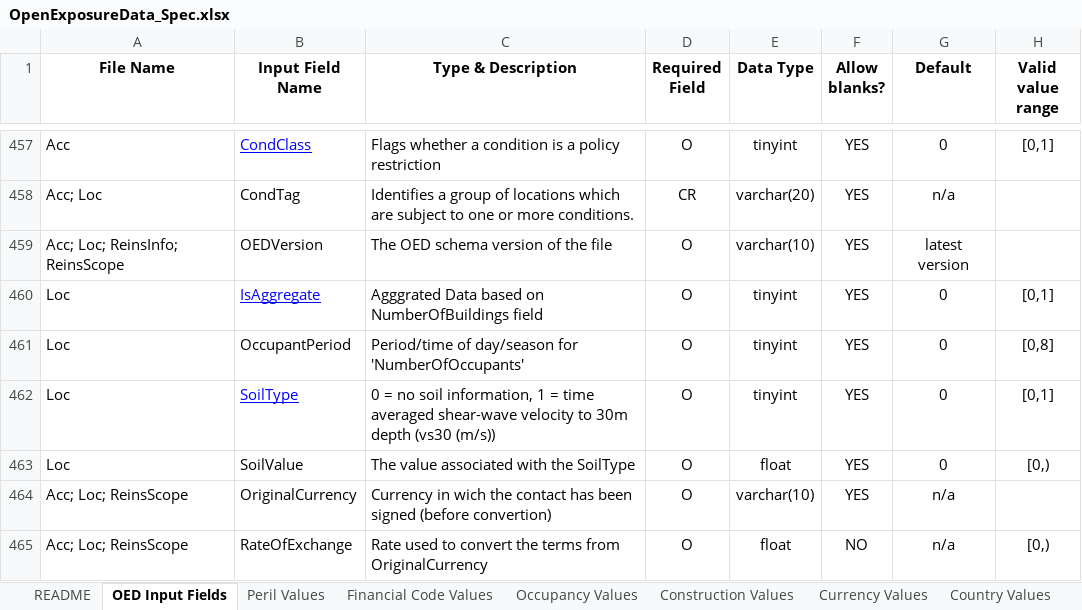
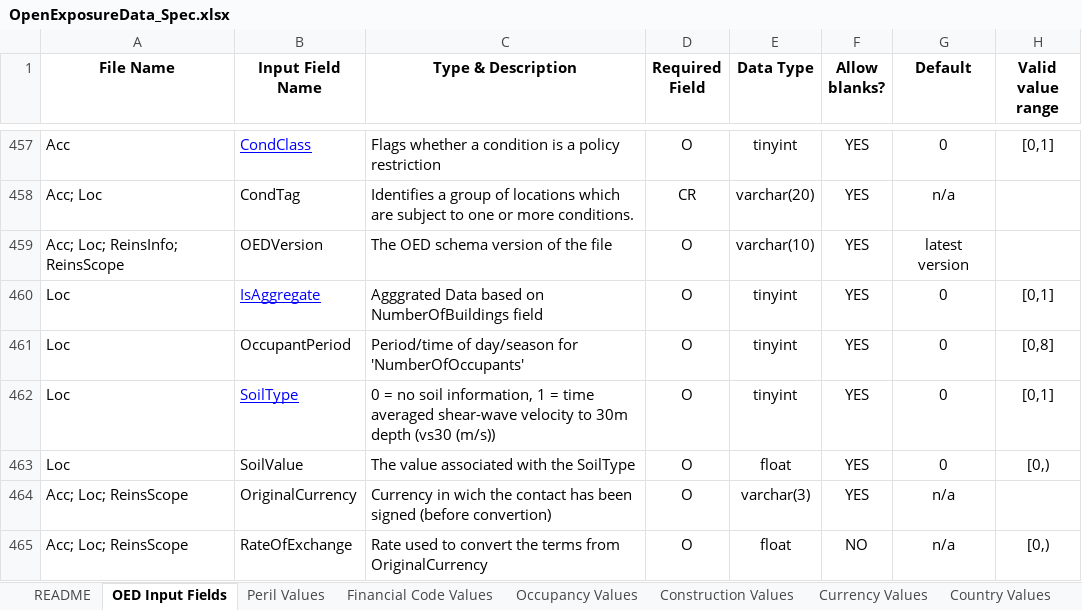
Before and after one commit to OasisLMF/ODS_OpenExposureData, an Excel workbook: OpenExposureData/Docs/OpenExposureData_Spec.xlsx, sheet OED Input Fields, drawn as a sheet; only a part is shown, gaps mark what is left out; values as stored, in another font and other column widths than the file's, no borders; conditional formats not drawn; the diff names each change by its address in the sheet, - before the commit and + after, or states it on an @@ line.

Commit message:
fix schema type for OriginCurency

```diff
--- a/OpenExposureData/Docs/OpenExposureData_Spec.xlsx (sheet OED Input Fields)
+++ b/OpenExposureData/Docs/OpenExposureData_Spec.xlsx (sheet OED Input Fields)
-E464 (Data Type): varchar(10)
+E464 (Data Type): varchar(3)
```
Also changed, not shown: charts or pictures.
